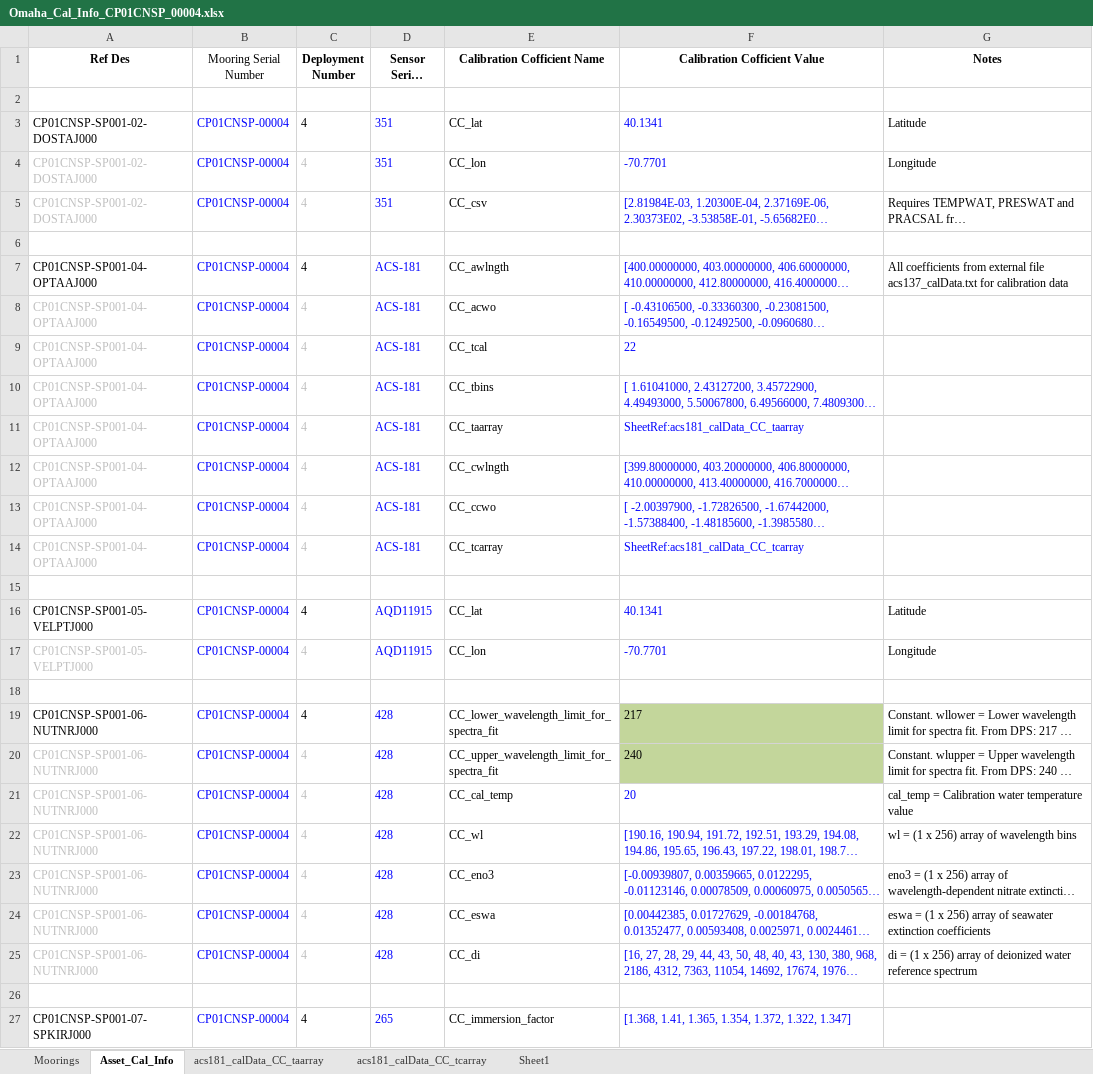
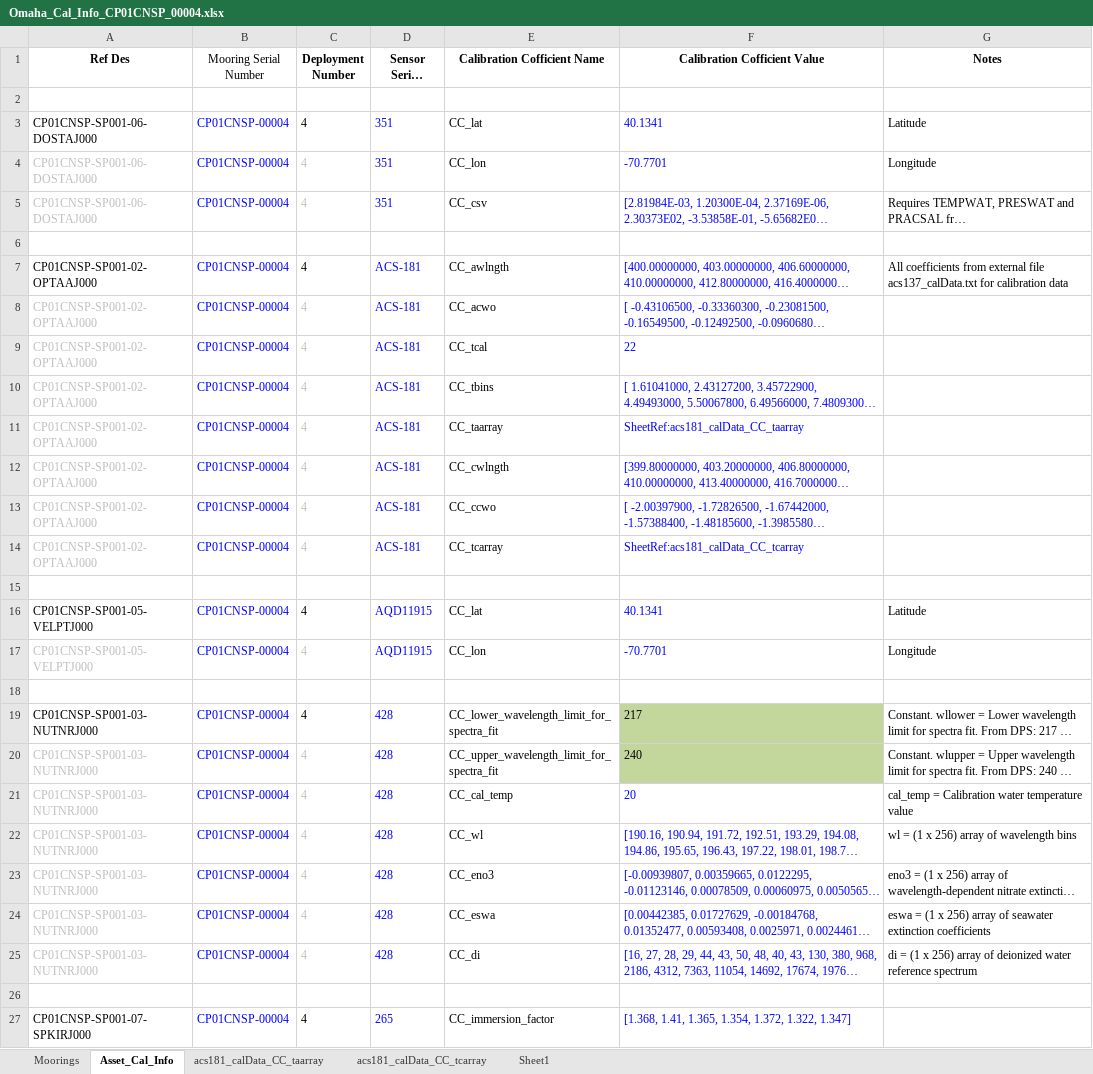
Before and after one commit to oceanobservatories/ingestion-csvs, an Excel workbook: CP01CNSP/Omaha_Cal_Info_CP01CNSP_00004.xlsx, sheet Asset_Cal_Info, drawn as a sheet; only a part is shown; long unchanged cells end in …; values as stored, in another font and other column widths than the file's, no borders; the diff covers the shown part only; the diff names each change by its address in the sheet, - before the commit and + after, or states it on an @@ line.

Commit message:
CP01CNSP 00004 cal sheet update
Changed port numbers on reference designator to match reference
designator sheet, corrected lat lon format

```diff
--- a/CP01CNSP/Omaha_Cal_Info_CP01CNSP_00004.xlsx (sheet Asset_Cal_Info)
+++ b/CP01CNSP/Omaha_Cal_Info_CP01CNSP_00004.xlsx (sheet Asset_Cal_Info)
-A3:A5 (Ref Des): CP01CNSP-SP001-02-DOSTAJ000
+A3:A5 (Ref Des): CP01CNSP-SP001-06-DOSTAJ000
-A7:A14 (Ref Des): CP01CNSP-SP001-04-OPTAAJ000
+A7:A14 (Ref Des): CP01CNSP-SP001-02-OPTAAJ000
-A19:A25 (Ref Des): CP01CNSP-SP001-06-NUTNRJ000
+A19:A25 (Ref Des): CP01CNSP-SP001-03-NUTNRJ000
```
Also changed, not shown: 12 edited cells elsewhere in this sheet, sheet Moorings, 5 other files.
